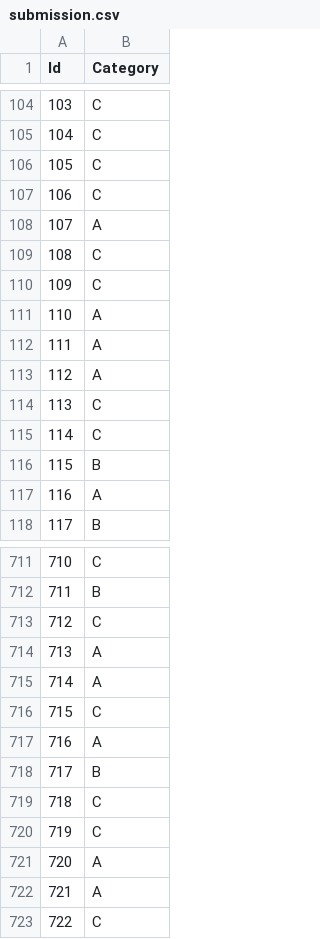
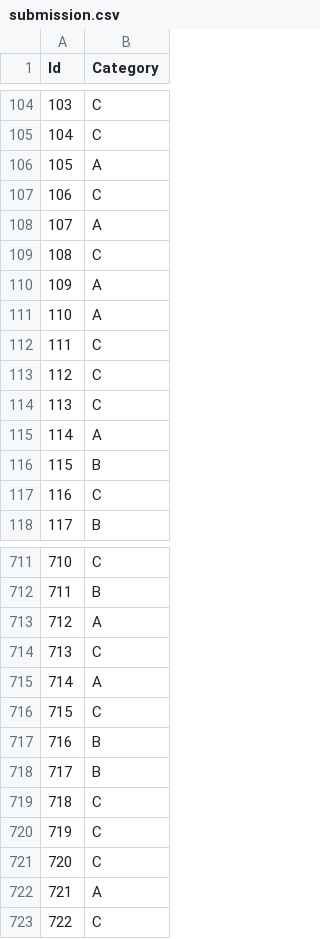
Before and after one commit to ZhiRongDev/ML_final_project, a CSV file: task2/submission.csv, drawn as a sheet; only a part is shown, gaps mark what is left out; the diff covers the shown part only.

```diff
--- a/task2/submission.csv
+++ b/task2/submission.csv
@@ -105,3 +105,3 @@ Id,Category
 104,C
-105,C
+105,A
 106,C
@@ -109,10 +109,10 @@ Id,Category
 108,C
-109,C
+109,A
 110,A
-111,A
-112,A
+111,C
+112,C
 113,C
-114,C
+114,A
 115,B
-116,A
+116,C
 117,B
@@ -712,7 +712,7 @@ Id,Category
 711,B
-712,C
-713,A
+712,A
+713,C
 714,A
 715,C
-716,A
+716,B
 717,B
@@ -720,3 +720,3 @@ Id,Category
 719,C
-720,A
+720,C
 721,A
```
Also changed, not shown: 98 edited cells elsewhere in this file, task3/submission.csv, 3 other files.
